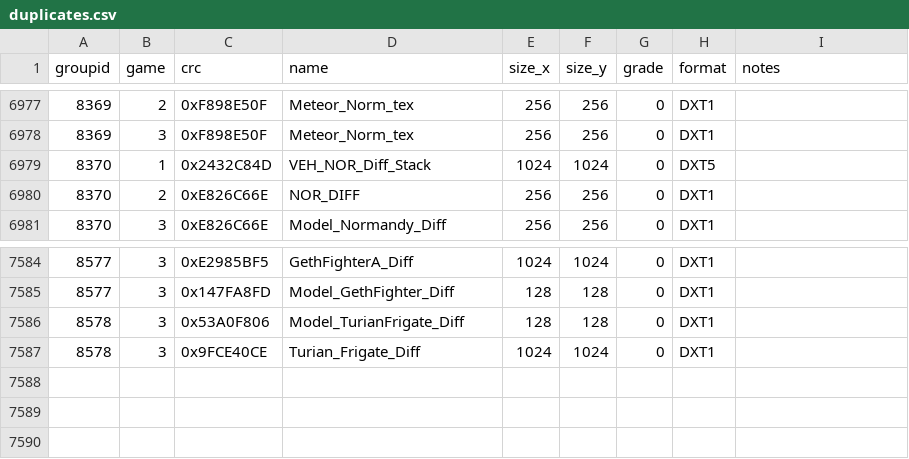
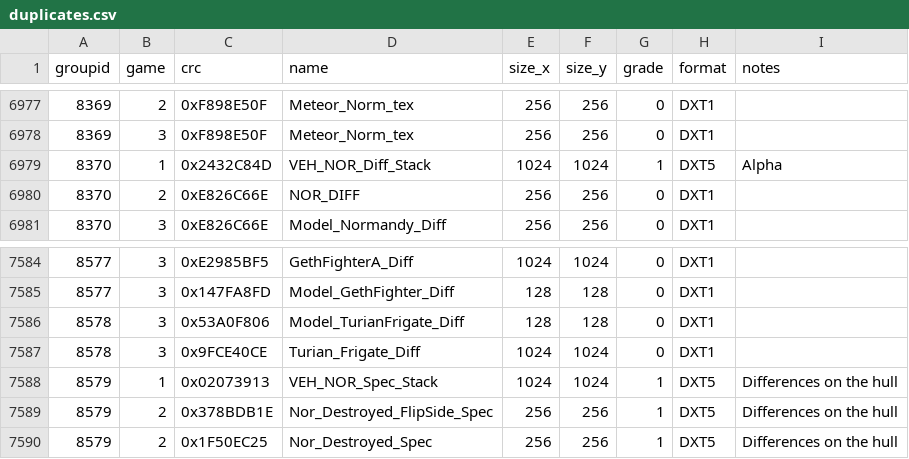
Before and after one commit to starkgate/TextureMapper, a CSV file: bin/duplicates.csv, drawn as a sheet; only a part is shown, gaps mark what is left out.

Commit message:
Update duplicates.csv

```diff
--- a/bin/duplicates.csv
+++ b/bin/duplicates.csv
@@ -6978,3 +6978,3 @@ groupid,game,crc,name,size_x,size_y,grade,format,notes
 8369,3,0xF898E50F,"Meteor_Norm_tex",256,256,0,"DXT1",""
-8370,1,0x2432C84D,"VEH_NOR_Diff_Stack",1024,1024,0,"DXT5",""
+8370,1,0x2432C84D,"VEH_NOR_Diff_Stack",1024,1024,1,"DXT5","Alpha"
 8370,2,0xE826C66E,"NOR_DIFF",256,256,0,"DXT1",""
@@ -7587 +7587,4 @@ groupid,game,crc,name,size_x,size_y,grade,format,notes
 8578,3,0x9FCE40CE,"Turian_Frigate_Diff",1024,1024,0,"DXT1",""
+8579,1,0x02073913,"VEH_NOR_Spec_Stack",1024,1024,1,"DXT5","Differences on the hull"
+8579,2,0x378BDB1E,"Nor_Destroyed_FlipSide_Spec",256,256,1,"DXT5","Differences on the hull"
+8579,2,0x1F50EC25,"Nor_Destroyed_Spec",256,256,1,"DXT5","Differences on the hull"
```
